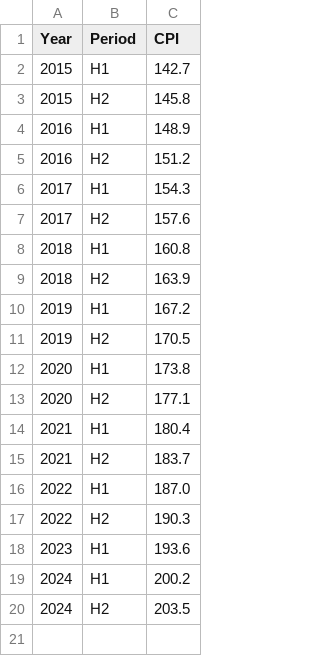
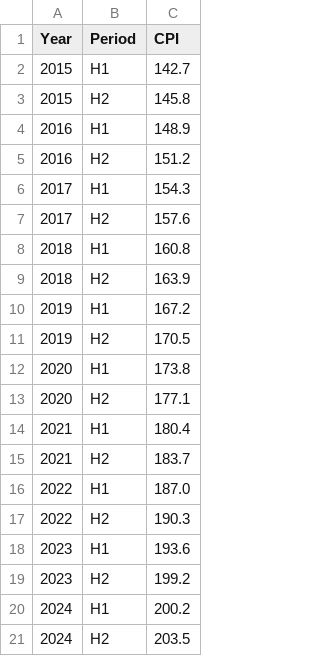
Before and after one commit to Lapraf/Salary-prediction, a CSV file: Term_paper/CPI.csv, drawn as a sheet; the diff names each change by its address in the sheet, - before the commit and + after, or states it on an @@ line.

```diff
--- a/Term_paper/CPI.csv
+++ b/Term_paper/CPI.csv
+row 19: 2023 | H2 | 199.2
```
Also changed, not shown: Term_paper/IT_exports.csv, Term_paper/avg_salary.csv, 2 other files.
